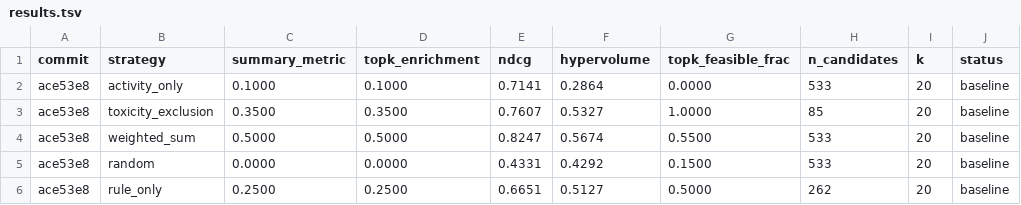
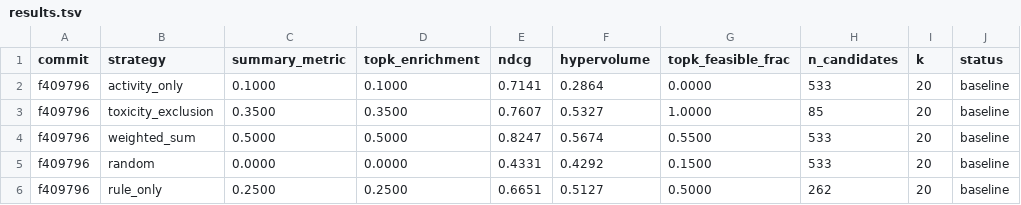
Before and after one commit to ewijaya/autoresearch-developability, a TSV file: results.tsv, drawn as a sheet; only a part is shown; the diff names each change by its address in the sheet, - before the commit and + after, or states it on an @@ line.

```diff
--- a/results.tsv
+++ b/results.tsv
-A2:A6 (commit): ace53e8
+A2:A6 (commit): f409796
```
Also changed, not shown: 7 other files.
